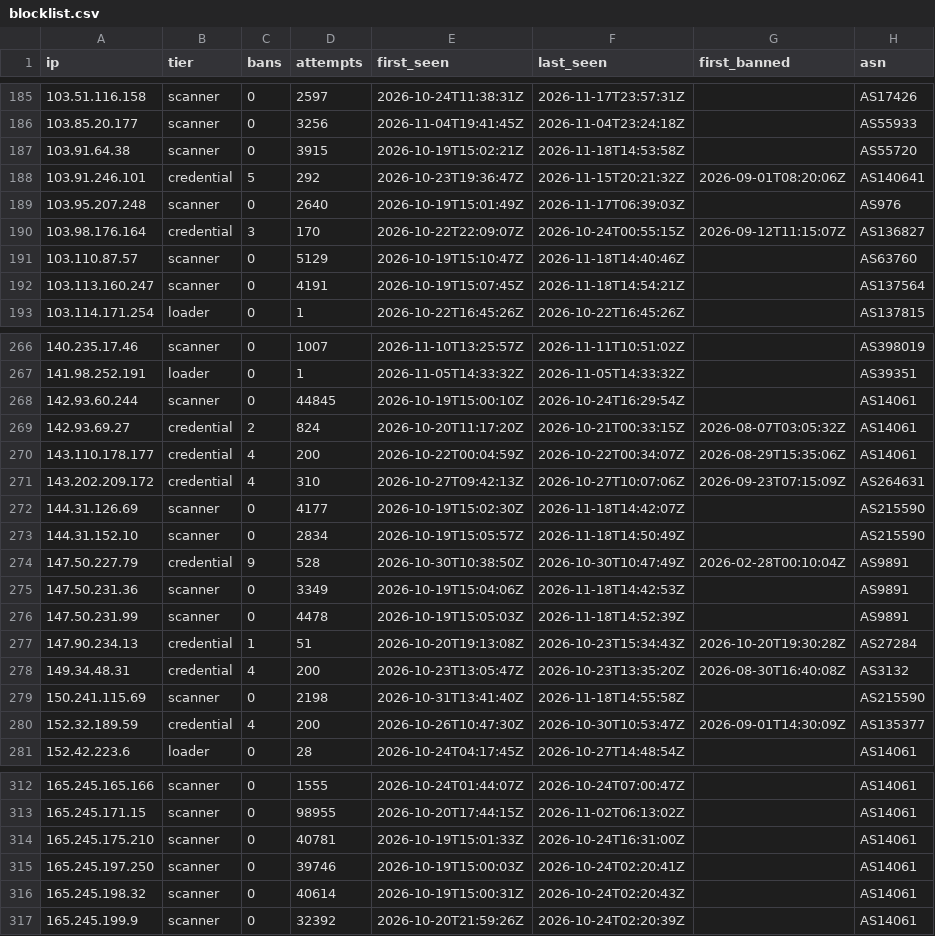
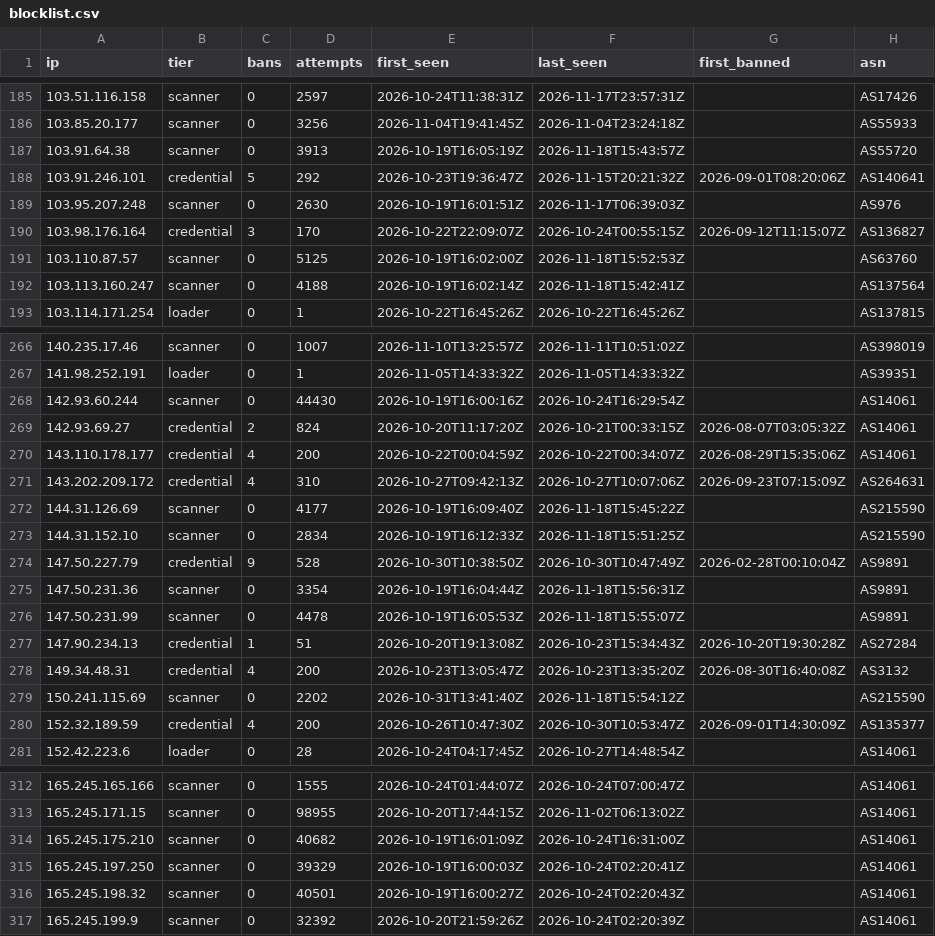
Before and after one commit to jacobyoby/honeypot-blocklist, a CSV file: blocklist.csv, drawn as a sheet; only a part is shown, gaps mark what is left out; the diff covers the shown part only.

```diff
--- a/blocklist.csv
+++ b/blocklist.csv
@@ -186,8 +186,8 @@ ip,tier,bans,attempts,first_seen,last_seen,first_banned,asn
 103.85.20.177,scanner,0,3256,2026-11-04T19:41:45Z,2026-11-04T23:24:18Z,,AS55933
-103.91.64.38,scanner,0,3915,2026-10-19T15:02:21Z,2026-11-18T14:53:58Z,,AS55720
+103.91.64.38,scanner,0,3913,2026-10-19T16:05:19Z,2026-11-18T15:43:57Z,,AS55720
 103.91.246.101,credential,5,292,2026-10-23T19:36:47Z,2026-11-15T20:21:32Z,2026-09-01T08:20:06Z,AS140641
-103.95.207.248,scanner,0,2640,2026-10-19T15:01:49Z,2026-11-17T06:39:03Z,,AS976
+103.95.207.248,scanner,0,2630,2026-10-19T16:01:51Z,2026-11-17T06:39:03Z,,AS976
 103.98.176.164,credential,3,170,2026-10-22T22:09:07Z,2026-10-24T00:55:15Z,2026-09-12T11:15:07Z,AS136827
-103.110.87.57,scanner,0,5129,2026-10-19T15:10:47Z,2026-11-18T14:40:46Z,,AS63760
-103.113.160.247,scanner,0,4191,2026-10-19T15:07:45Z,2026-11-18T14:54:21Z,,AS137564
+103.110.87.57,scanner,0,5125,2026-10-19T16:02:00Z,2026-11-18T15:52:53Z,,AS63760
+103.113.160.247,scanner,0,4188,2026-10-19T16:02:14Z,2026-11-18T15:42:41Z,,AS137564
 103.114.171.254,loader,0,1,2026-10-22T16:45:26Z,2026-10-22T16:45:26Z,,AS137815
@@ -267,3 +267,3 @@ ip,tier,bans,attempts,first_seen,last_seen,first_banned,asn
 141.98.252.191,loader,0,1,2026-11-05T14:33:32Z,2026-11-05T14:33:32Z,,AS39351
-142.93.60.244,scanner,0,44845,2026-10-19T15:00:10Z,2026-10-24T16:29:54Z,,AS14061
+142.93.60.244,scanner,0,44430,2026-10-19T16:00:16Z,2026-10-24T16:29:54Z,,AS14061
 142.93.69.27,credential,2,824,2026-10-20T11:17:20Z,2026-10-21T00:33:15Z,2026-08-07T03:05:32Z,AS14061
@@ -271,10 +271,10 @@ ip,tier,bans,attempts,first_seen,last_seen,first_banned,asn
 143.202.209.172,credential,4,310,2026-10-27T09:42:13Z,2026-10-27T10:07:06Z,2026-09-23T07:15:09Z,AS264631
-144.31.126.69,scanner,0,4177,2026-10-19T15:02:30Z,2026-11-18T14:42:07Z,,AS215590
-144.31.152.10,scanner,0,2834,2026-10-19T15:05:57Z,2026-11-18T14:50:49Z,,AS215590
+144.31.126.69,scanner,0,4177,2026-10-19T16:09:40Z,2026-11-18T15:45:22Z,,AS215590
+144.31.152.10,scanner,0,2834,2026-10-19T16:12:33Z,2026-11-18T15:51:25Z,,AS215590
 147.50.227.79,credential,9,528,2026-10-30T10:38:50Z,2026-10-30T10:47:49Z,2026-02-28T00:10:04Z,AS9891
-147.50.231.36,scanner,0,3349,2026-10-19T15:04:06Z,2026-11-18T14:42:53Z,,AS9891
-147.50.231.99,scanner,0,4478,2026-10-19T15:05:03Z,2026-11-18T14:52:39Z,,AS9891
+147.50.231.36,scanner,0,3354,2026-10-19T16:04:44Z,2026-11-18T15:56:31Z,,AS9891
+147.50.231.99,scanner,0,4478,2026-10-19T16:05:53Z,2026-11-18T15:55:07Z,,AS9891
 147.90.234.13,credential,1,51,2026-10-20T19:13:08Z,2026-10-23T15:34:43Z,2026-10-20T19:30:28Z,AS27284
 149.34.48.31,credential,4,200,2026-10-23T13:05:47Z,2026-10-23T13:35:20Z,2026-08-30T16:40:08Z,AS3132
-150.241.115.69,scanner,0,2198,2026-10-31T13:41:40Z,2026-11-18T14:55:58Z,,AS215590
+150.241.115.69,scanner,0,2202,2026-10-31T13:41:40Z,2026-11-18T15:54:12Z,,AS215590
 152.32.189.59,credential,4,200,2026-10-26T10:47:30Z,2026-10-30T10:53:47Z,2026-09-01T14:30:09Z,AS135377
@@ -313,5 +313,5 @@ ip,tier,bans,attempts,first_seen,last_seen,first_banned,asn
 165.245.171.15,scanner,0,98955,2026-10-20T17:44:15Z,2026-11-02T06:13:02Z,,AS14061
-165.245.175.210,scanner,0,40781,2026-10-19T15:01:33Z,2026-10-24T16:31:00Z,,AS14061
-165.245.197.250,scanner,0,39746,2026-10-19T15:00:03Z,2026-10-24T02:20:41Z,,AS14061
-165.245.198.32,scanner,0,40614,2026-10-19T15:00:31Z,2026-10-24T02:20:43Z,,AS14061
+165.245.175.210,scanner,0,40682,2026-10-19T16:01:09Z,2026-10-24T16:31:00Z,,AS14061
+165.245.197.250,scanner,0,39329,2026-10-19T16:00:03Z,2026-10-24T02:20:41Z,,AS14061
+165.245.198.32,scanner,0,40501,2026-10-19T16:00:27Z,2026-10-24T02:20:43Z,,AS14061
 165.245.199.9,scanner,0,32392,2026-10-20T21:59:26Z,2026-10-24T02:20:39Z,,AS14061
```
Also changed, not shown: 79 edited cells elsewhere in this file, blocklist.misp.csv, 3 other files.
